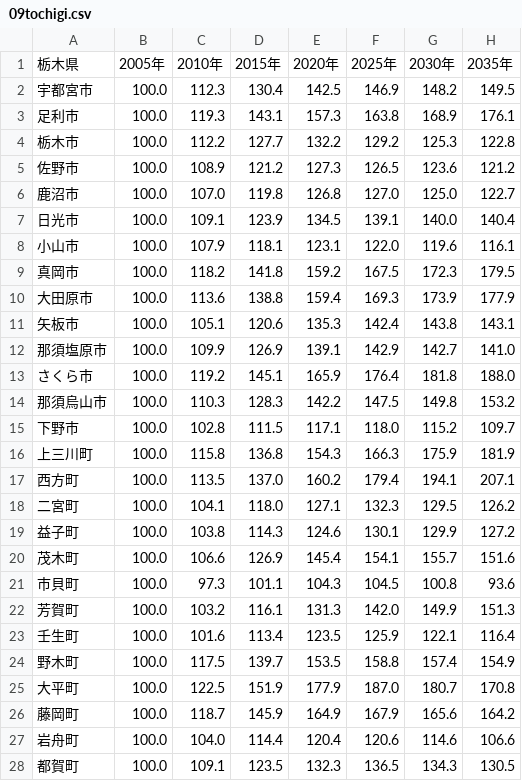
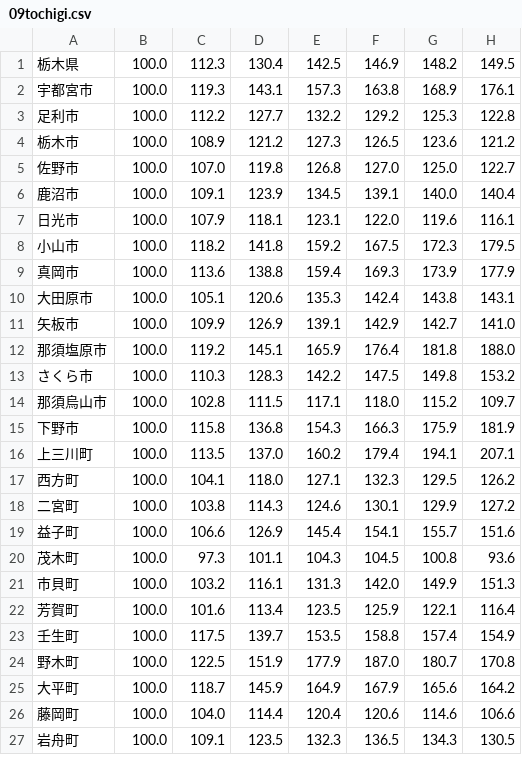
Before and after one commit to k2-furukawa/over65rates, a CSV file: csv/09tochigi.csv, drawn as a sheet; only a part is shown; the diff covers the shown part only.

```diff
--- a/csv/09tochigi.csv
+++ b/csv/09tochigi.csv
@@ -1,28 +1,27 @@
-栃木県,2005年,2010年,2015年,2020年,2025年,2030年,2035年
-宇都宮市,100.0 ,112.3 ,130.4 ,142.5 ,146.9 ,148.2 ,149.5
-足利市,100.0 ,119.3 ,143.1 ,157.3 ,163.8 ,168.9 ,176.1
-栃木市,100.0 ,112.2 ,127.7 ,132.2 ,129.2 ,125.3 ,122.8
-佐野市,100.0 ,108.9 ,121.2 ,127.3 ,126.5 ,123.6 ,121.2
-鹿沼市,100.0 ,107.0 ,119.8 ,126.8 ,127.0 ,125.0 ,122.7
-日光市,100.0 ,109.1 ,123.9 ,134.5 ,139.1 ,140.0 ,140.4
-小山市,100.0 ,107.9 ,118.1 ,123.1 ,122.0 ,119.6 ,116.1
-真岡市,100.0 ,118.2 ,141.8 ,159.2 ,167.5 ,172.3 ,179.5
-大田原市,100.0 ,113.6 ,138.8 ,159.4 ,169.3 ,173.9 ,177.9
-矢板市,100.0 ,105.1 ,120.6 ,135.3 ,142.4 ,143.8 ,143.1
-那須塩原市,100.0 ,109.9 ,126.9 ,139.1 ,142.9 ,142.7 ,141.0
-さくら市,100.0 ,119.2 ,145.1 ,165.9 ,176.4 ,181.8 ,188.0
-那須烏山市,100.0 ,110.3 ,128.3 ,142.2 ,147.5 ,149.8 ,153.2
-下野市,100.0 ,102.8 ,111.5 ,117.1 ,118.0 ,115.2 ,109.7
-上三川町,100.0 ,115.8 ,136.8 ,154.3 ,166.3 ,175.9 ,181.9
-西方町,100.0 ,113.5 ,137.0 ,160.2 ,179.4 ,194.1 ,207.1
-二宮町,100.0 ,104.1 ,118.0 ,127.1 ,132.3 ,129.5 ,126.2
-益子町,100.0 ,103.8 ,114.3 ,124.6 ,130.1 ,129.9 ,127.2
-茂木町,100.0 ,106.6 ,126.9 ,145.4 ,154.1 ,155.7 ,151.6
-市貝町,100.0 ,97.3 ,101.1 ,104.3 ,104.5 ,100.8 ,93.6
-芳賀町,100.0 ,103.2 ,116.1 ,131.3 ,142.0 ,149.9 ,151.3
-壬生町,100.0 ,101.6 ,113.4 ,123.5 ,125.9 ,122.1 ,116.4
-野木町,100.0 ,117.5 ,139.7 ,153.5 ,158.8 ,157.4 ,154.9
-大平町,100.0 ,122.5 ,151.9 ,177.9 ,187.0 ,180.7 ,170.8
-藤岡町,100.0 ,118.7 ,145.9 ,164.9 ,167.9 ,165.6 ,164.2
-岩舟町,100.0 ,104.0 ,114.4 ,120.4 ,120.6 ,114.6 ,106.6
-都賀町,100.0 ,109.1 ,123.5 ,132.3 ,136.5 ,134.3 ,130.5
+栃木県,100.0 ,112.3 ,130.4 ,142.5 ,146.9 ,148.2 ,149.5
+宇都宮市,100.0 ,119.3 ,143.1 ,157.3 ,163.8 ,168.9 ,176.1
+足利市,100.0 ,112.2 ,127.7 ,132.2 ,129.2 ,125.3 ,122.8
+栃木市,100.0 ,108.9 ,121.2 ,127.3 ,126.5 ,123.6 ,121.2
+佐野市,100.0 ,107.0 ,119.8 ,126.8 ,127.0 ,125.0 ,122.7
+鹿沼市,100.0 ,109.1 ,123.9 ,134.5 ,139.1 ,140.0 ,140.4
+日光市,100.0 ,107.9 ,118.1 ,123.1 ,122.0 ,119.6 ,116.1
+小山市,100.0 ,118.2 ,141.8 ,159.2 ,167.5 ,172.3 ,179.5
+真岡市,100.0 ,113.6 ,138.8 ,159.4 ,169.3 ,173.9 ,177.9
+大田原市,100.0 ,105.1 ,120.6 ,135.3 ,142.4 ,143.8 ,143.1
+矢板市,100.0 ,109.9 ,126.9 ,139.1 ,142.9 ,142.7 ,141.0
+那須塩原市,100.0 ,119.2 ,145.1 ,165.9 ,176.4 ,181.8 ,188.0
+さくら市,100.0 ,110.3 ,128.3 ,142.2 ,147.5 ,149.8 ,153.2
+那須烏山市,100.0 ,102.8 ,111.5 ,117.1 ,118.0 ,115.2 ,109.7
+下野市,100.0 ,115.8 ,136.8 ,154.3 ,166.3 ,175.9 ,181.9
+上三川町,100.0 ,113.5 ,137.0 ,160.2 ,179.4 ,194.1 ,207.1
+西方町,100.0 ,104.1 ,118.0 ,127.1 ,132.3 ,129.5 ,126.2
+二宮町,100.0 ,103.8 ,114.3 ,124.6 ,130.1 ,129.9 ,127.2
+益子町,100.0 ,106.6 ,126.9 ,145.4 ,154.1 ,155.7 ,151.6
+茂木町,100.0 ,97.3 ,101.1 ,104.3 ,104.5 ,100.8 ,93.6
+市貝町,100.0 ,103.2 ,116.1 ,131.3 ,142.0 ,149.9 ,151.3
+芳賀町,100.0 ,101.6 ,113.4 ,123.5 ,125.9 ,122.1 ,116.4
+壬生町,100.0 ,117.5 ,139.7 ,153.5 ,158.8 ,157.4 ,154.9
+野木町,100.0 ,122.5 ,151.9 ,177.9 ,187.0 ,180.7 ,170.8
+大平町,100.0 ,118.7 ,145.9 ,164.9 ,167.9 ,165.6 ,164.2
+藤岡町,100.0 ,104.0 ,114.4 ,120.4 ,120.6 ,114.6 ,106.6
+岩舟町,100.0 ,109.1 ,123.5 ,132.3 ,136.5 ,134.3 ,130.5
```
Also changed, not shown: 5 edited cells elsewhere in this file, 6 other files.
